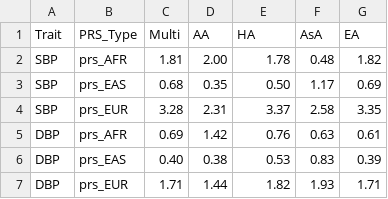
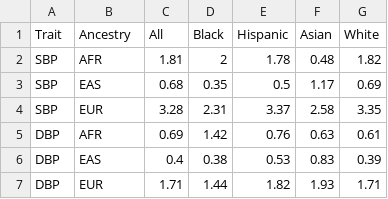
Before and after one commit to nkurniansyah/BP_PRS, a CSV file: Misc/2022-03-16_MGB_Weight_PRS_CSx2.csv, drawn as a sheet.

```diff
--- a/Misc/2022-03-16_MGB_Weight_PRS_CSx2.csv
+++ b/Misc/2022-03-16_MGB_Weight_PRS_CSx2.csv
@@ -1,7 +1,7 @@
-Trait,PRS_Type,Multi,AA,HA,AsA,EA
-SBP,prs_AFR,1.81,2.00,1.78,0.48,1.82
-SBP,prs_EAS,0.68,0.35,0.50,1.17,0.69
-SBP,prs_EUR,3.28,2.31,3.37,2.58,3.35
-DBP,prs_AFR,0.69,1.42,0.76,0.63,0.61
-DBP,prs_EAS,0.40,0.38,0.53,0.83,0.39
-DBP,prs_EUR,1.71,1.44,1.82,1.93,1.71
+Trait,Ancestry,All,Black,Hispanic,Asian,White
+SBP,AFR,1.81,2,1.78,0.48,1.82
+SBP,EAS,0.68,0.35,0.5,1.17,0.69
+SBP,EUR,3.28,2.31,3.37,2.58,3.35
+DBP,AFR,0.69,1.42,0.76,0.63,0.61
+DBP,EAS,0.4,0.38,0.53,0.83,0.39
+DBP,EUR,1.71,1.44,1.82,1.93,1.71
```
Also changed, not shown: Misc/2022-03-16_TOPMed_scaling_PRS_CSx2.csv.
